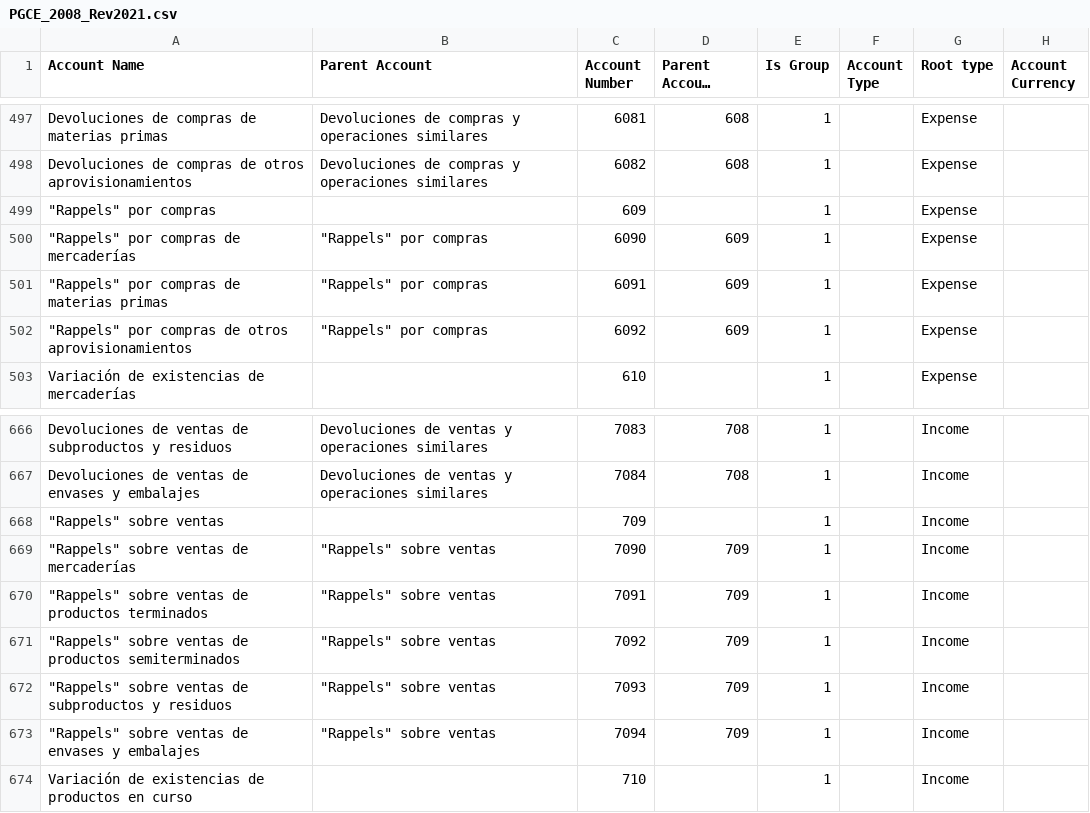
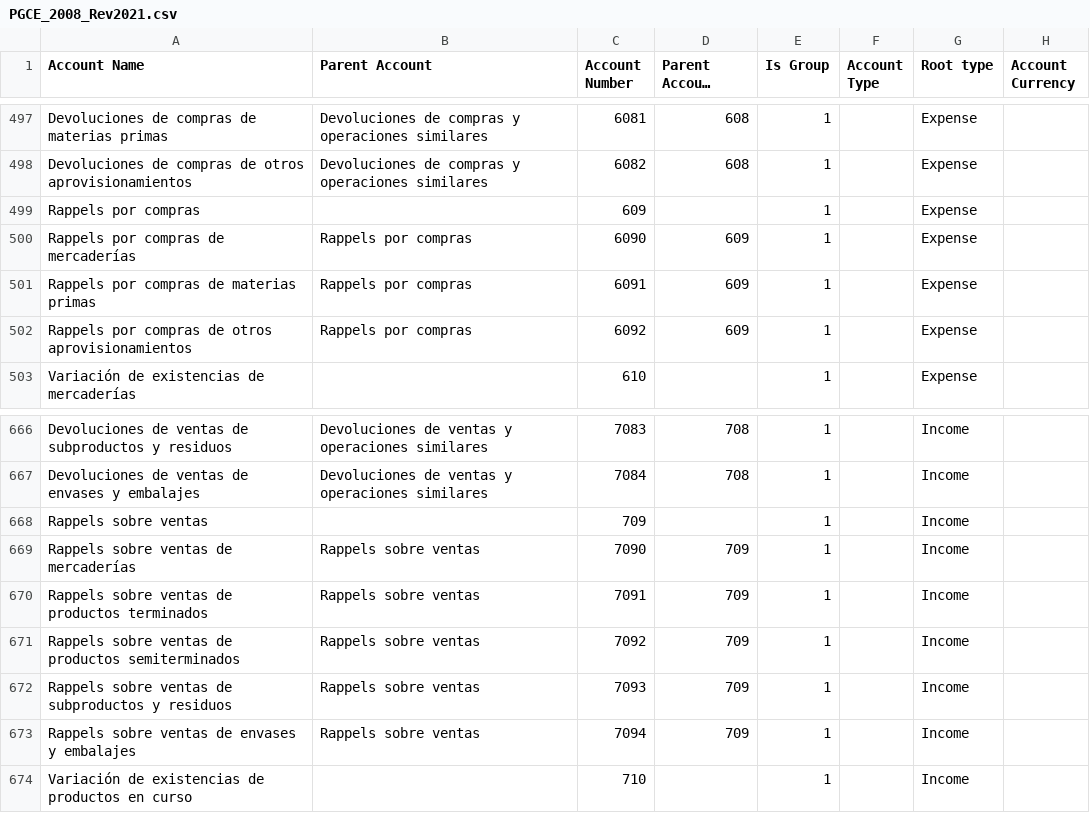
Before and after one commit to erpnext-spain/regionalization, a CSV file: accounts_charts/PGCE_2008_Rev2021.csv, drawn as a sheet; only a part is shown, gaps mark what is left out; long unchanged cells end in ….

Commit message:
Fix typos caused by ""

```diff
--- a/accounts_charts/PGCE_2008_Rev2021.csv
+++ b/accounts_charts/PGCE_2008_Rev2021.csv
@@ -498,6 +498,6 @@ Devoluciones de compras de materias primas;Devoluciones de compras y operaciones
 Devoluciones de compras de otros aprovisionamientos;Devoluciones de compras y operaciones similares;6082;608;1;;Expense;
-"""Rappels"" por compras";;609;;1;;Expense;
-"""Rappels"" por compras de mercaderías";"""Rappels"" por compras";6090;609;1;;Expense;
-"""Rappels"" por compras de materias primas";"""Rappels"" por compras";6091;609;1;;Expense;
-"""Rappels"" por compras de otros aprovisionamientos";"""Rappels"" por compras";6092;609;1;;Expense;
+Rappels por compras;;609;;1;;Expense;
+Rappels por compras de mercaderías;Rappels por compras;6090;609;1;;Expense;
+Rappels por compras de materias primas;Rappels por compras;6091;609;1;;Expense;
+Rappels por compras de otros aprovisionamientos;Rappels por compras;6092;609;1;;Expense;
 Variación de existencias de mercaderías;;610;;1;;Expense;
@@ -667,8 +667,8 @@ Devoluciones de ventas de subproductos y residuos;Devoluciones de ventas y opera
 Devoluciones de ventas de envases y embalajes;Devoluciones de ventas y operaciones similares;7084;708;1;;Income;
-"""Rappels"" sobre ventas";;709;;1;;Income;
-"""Rappels"" sobre ventas de mercaderías";"""Rappels"" sobre ventas";7090;709;1;;Income;
-"""Rappels"" sobre ventas de productos terminados";"""Rappels"" sobre ventas";7091;709;1;;Income;
-"""Rappels"" sobre ventas de productos semiterminados";"""Rappels"" sobre ventas";7092;709;1;;Income;
-"""Rappels"" sobre ventas de subproductos y residuos";"""Rappels"" sobre ventas";7093;709;1;;Income;
-"""Rappels"" sobre ventas de envases y embalajes";"""Rappels"" sobre ventas";7094;709;1;;Income;
+Rappels sobre ventas;;709;;1;;Income;
+Rappels sobre ventas de mercaderías;Rappels sobre ventas;7090;709;1;;Income;
+Rappels sobre ventas de productos terminados;Rappels sobre ventas;7091;709;1;;Income;
+Rappels sobre ventas de productos semiterminados;Rappels sobre ventas;7092;709;1;;Income;
+Rappels sobre ventas de subproductos y residuos;Rappels sobre ventas;7093;709;1;;Income;
+Rappels sobre ventas de envases y embalajes;Rappels sobre ventas;7094;709;1;;Income;
 Variación de existencias de productos en curso;;710;;1;;Income;
```
Also changed, not shown: accounts_charts/PGCE_PYMES_2008_Rev2021.csv.
